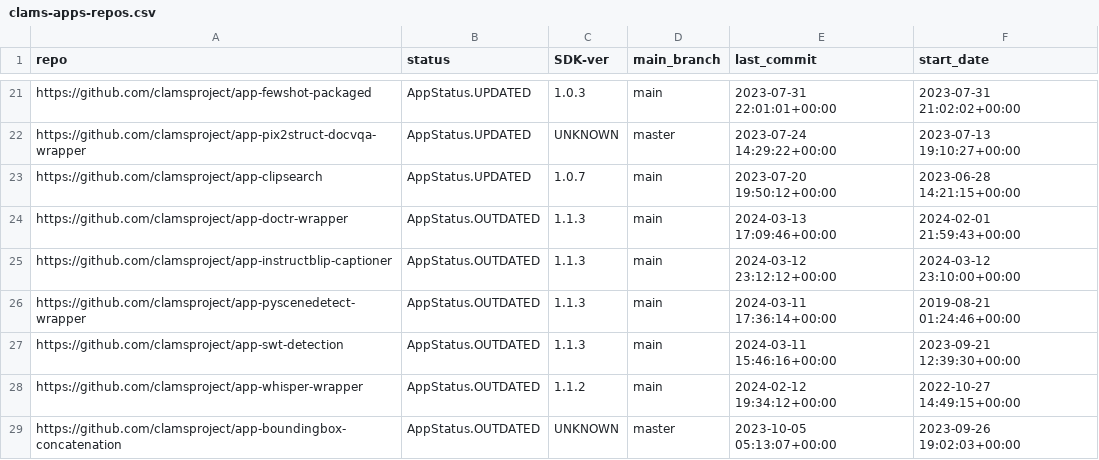
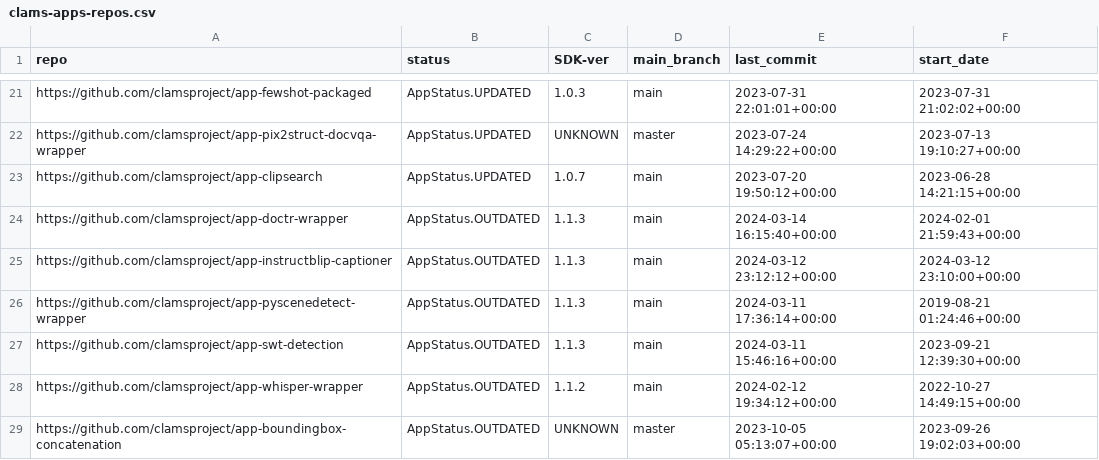
Before and after one commit to keighrim/ghactions-tester, a CSV file: clams-apps-repos.csv, drawn as a sheet; only a part is shown, gaps mark what is left out.

Commit message:
updating app development dashboard file

```diff
--- a/clams-apps-repos.csv
+++ b/clams-apps-repos.csv
@@ -23,3 +23,3 @@ https://github.com/clamsproject/app-pix2struct-docvqa-wrapper,AppStatus.UPDATED,
 https://github.com/clamsproject/app-clipsearch,AppStatus.UPDATED,1.0.7,main,2023-07-20 19:50:12+00:00,2023-06-28 14:21:15+00:00
-https://github.com/clamsproject/app-doctr-wrapper,AppStatus.OUTDATED,1.1.3,main,2024-03-13 17:09:46+00:00,2024-02-01 21:59:43+00:00
+https://github.com/clamsproject/app-doctr-wrapper,AppStatus.OUTDATED,1.1.3,main,2024-03-14 16:15:40+00:00,2024-02-01 21:59:43+00:00
 https://github.com/clamsproject/app-instructblip-captioner,AppStatus.OUTDATED,1.1.3,main,2024-03-12 23:12:12+00:00,2024-03-12 23:10:00+00:00
```
